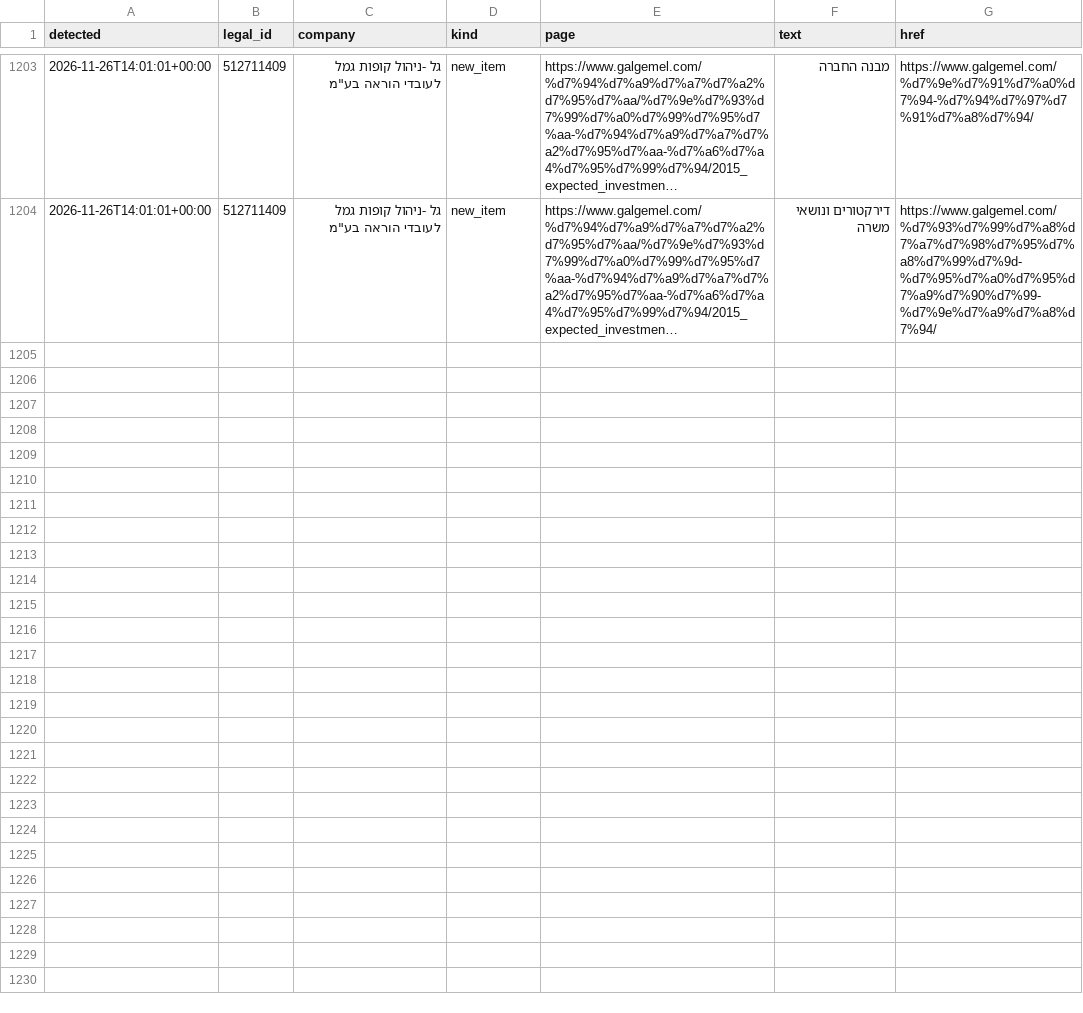
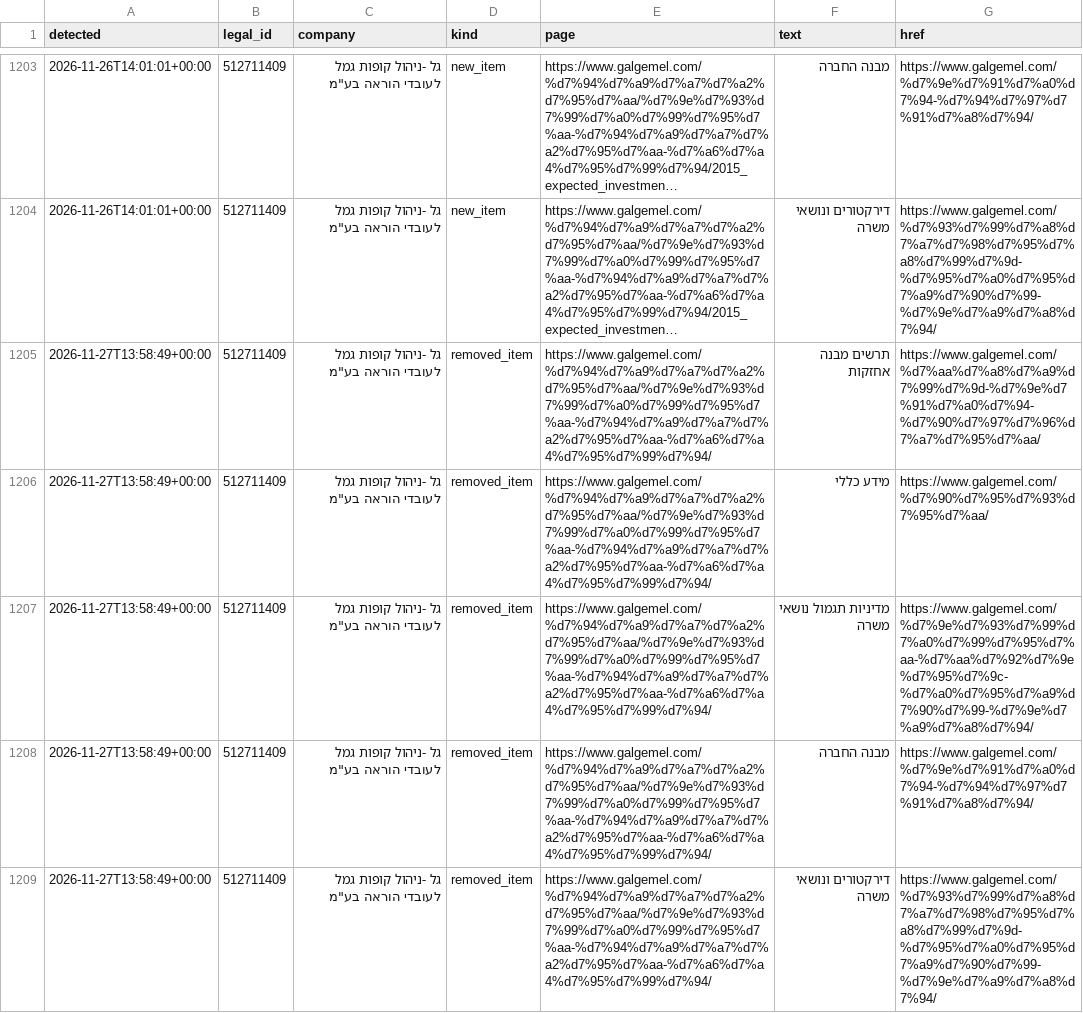
Before and after one commit to Revach123/MASLULIM, a CSV file: policy/companies/512711409/site_changes_log.csv, drawn as a sheet; only a part is shown, gaps mark what is left out; long unchanged cells end in …; the diff covers the shown part only; the diff names each change by its address in the sheet, - before the commit and + after, or states it on an @@ line.

```diff
--- a/policy/companies/512711409/site_changes_log.csv
+++ b/policy/companies/512711409/site_changes_log.csv
+row 1205: 2026-11-27T13:58:49+00:00 | 512711409 | גל -ניהול קופות גמל לעובדי הוראה בע"מ | removed_item | https://www.galgemel.com/%d7%94%d7%a9%d7%a7%d7%a2%d7%95%d7%aa/%d7%9e%d7%93%d7%99%d7%a0%d7%99%d7%95%d7%aa-%d7%94%d7%a9%d7%a7%d7%a2%d7%95%d7%aa-%d7%a6%d7%a4%d7%95%d7%99%d7%94/ | תרשים מבנה אחזקות | https://www.galgemel.com/%d7%aa%d7%a8%d7%a9%d7%99%d7%9d-%d7%9e%d7%91%d7%a0%d7%94-%d7%90%d7%97%d7%96%d7%a7%d7%95%d7%aa/
+row 1206: 2026-11-27T13:58:49+00:00 | 512711409 | גל -ניהול קופות גמל לעובדי הוראה בע"מ | removed_item | https://www.galgemel.com/%d7%94%d7%a9%d7%a7%d7%a2%d7%95%d7%aa/%d7%9e%d7%93%d7%99%d7%a0%d7%99%d7%95%d7%aa-%d7%94%d7%a9%d7%a7%d7%a2%d7%95%d7%aa-%d7%a6%d7%a4%d7%95%d7%99%d7%94/ | מידע כללי | https://www.galgemel.com/%d7%90%d7%95%d7%93%d7%95%d7%aa/
+row 1207: 2026-11-27T13:58:49+00:00 | 512711409 | גל -ניהול קופות גמל לעובדי הוראה בע"מ | removed_item | https://www.galgemel.com/%d7%94%d7%a9%d7%a7%d7%a2%d7%95%d7%aa/%d7%9e%d7%93%d7%99%d7%a0%d7%99%d7%95%d7%aa-%d7%94%d7%a9%d7%a7%d7%a2%d7%95%d7%aa-%d7%a6%d7%a4%d7%95%d7%99%d7%94/ | מדיניות תגמול נושאי משרה | https://www.galgemel.com/%d7%9e%d7%93%d7%99%d7%a0%d7%99%d7%95%d7%aa-%d7%aa%d7%92%d7%9e%d7%95%d7%9c-%d7%a0%d7%95%d7%a9%d7%90%d7%99-%d7%9e%d7%a9%d7%a8%d7%94/
+row 1208: 2026-11-27T13:58:49+00:00 | 512711409 | גל -ניהול קופות גמל לעובדי הוראה בע"מ | removed_item | https://www.galgemel.com/%d7%94%d7%a9%d7%a7%d7%a2%d7%95%d7%aa/%d7%9e%d7%93%d7%99%d7%a0%d7%99%d7%95%d7%aa-%d7%94%d7%a9%d7%a7%d7%a2%d7%95%d7%aa-%d7%a6%d7%a4%d7%95%d7%99%d7%94/ | מבנה החברה | https://www.galgemel.com/%d7%9e%d7%91%d7%a0%d7%94-%d7%94%d7%97%d7%91%d7%a8%d7%94/
+row 1209: 2026-11-27T13:58:49+00:00 | 512711409 | גל -ניהול קופות גמל לעובדי הוראה בע"מ | removed_item | https://www.galgemel.com/%d7%94%d7%a9%d7%a7%d7%a2%d7%95%d7%aa/%d7%9e%d7%93%d7%99%d7%a0%d7%99%d7%95%d7%aa-%d7%94%d7%a9%d7%a7%d7%a2%d7%95%d7%aa-%d7%a6%d7%a4%d7%95%d7%99%d7%94/ | דירקטורים ונושאי משרה | https://www.galgemel.com/%d7%93%d7%99%d7%a8%d7%a7%d7%98%d7%95%d7%a8%d7%99%d7%9d-%d7%95%d7%a0%d7%95%d7%a9%d7%90%d7%99-%d7%9e%d7%a9%d7%a8%d7%94/
```
Also changed, not shown: 5 added rows elsewhere in this file, 6 other files.
